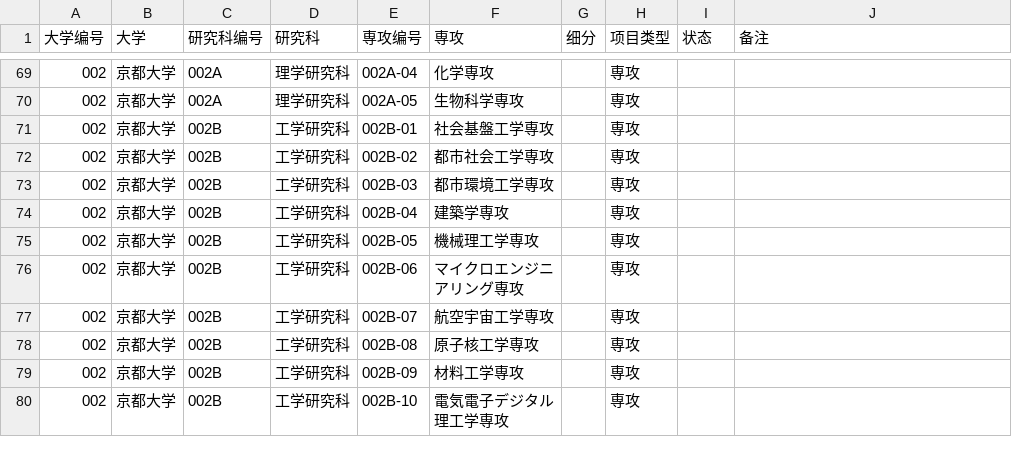
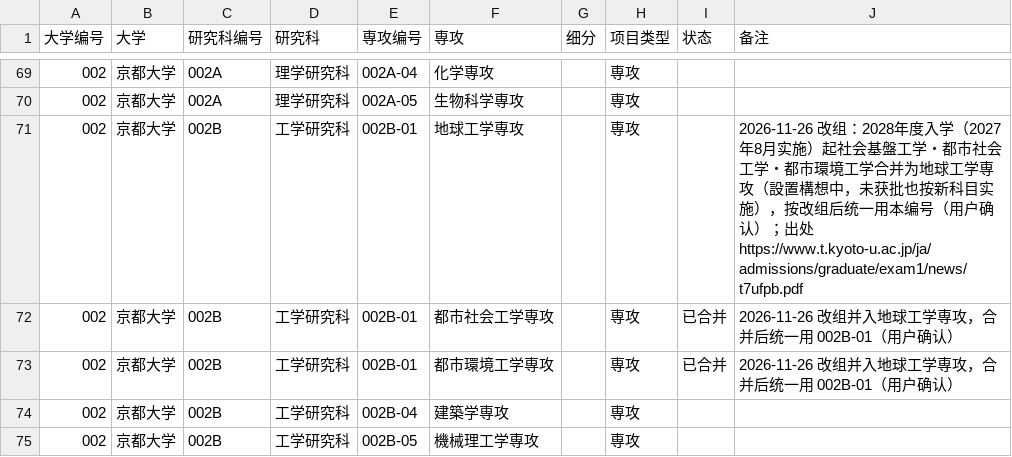
Before and after one commit to tokyoscitech-lgtm/demo, a CSV file: 3_大学研究科専攻一覧.csv, drawn as a sheet; only a part is shown, gaps mark what is left out; the shorter side is filled out with more unchanged rows.

```diff
--- a/3_大学研究科専攻一覧.csv
+++ b/3_大学研究科専攻一覧.csv
@@ -70,5 +70,5 @@
 002,京都大学,002A,理学研究科,002A-05,生物科学専攻,,専攻,,
-002,京都大学,002B,工学研究科,002B-01,社会基盤工学専攻,,専攻,,
-002,京都大学,002B,工学研究科,002B-02,都市社会工学専攻,,専攻,,
-002,京都大学,002B,工学研究科,002B-03,都市環境工学専攻,,専攻,,
+002,京都大学,002B,工学研究科,002B-01,地球工学専攻,,専攻,,2026-11-26 改组：2028年度入学（2027年8月实施）起社会基盤工学・都市社会工学・都市環境工学合并为地球工学専攻（設置構想中，未获批也按新科目实施），按改组后统一用本编号（用户确认）；出处 https://www.t.kyoto-u.ac.jp/ja/admissions/graduate/exam1/news/t7ufpb.pdf
+002,京都大学,002B,工学研究科,002B-01,都市社会工学専攻,,専攻,已合并,2026-11-26 改组并入地球工学専攻，合并后统一用 002B-01（用户确认）
+002,京都大学,002B,工学研究科,002B-01,都市環境工学専攻,,専攻,已合并,2026-11-26 改组并入地球工学専攻，合并后统一用 002B-01（用户确认）
 002,京都大学,002B,工学研究科,002B-04,建築学専攻,,専攻,,
```
Also changed, not shown: 56 other files.
